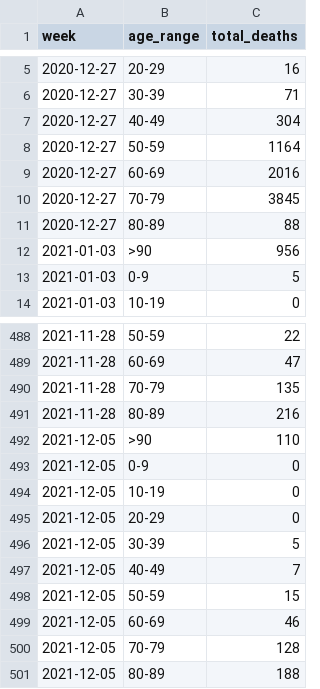
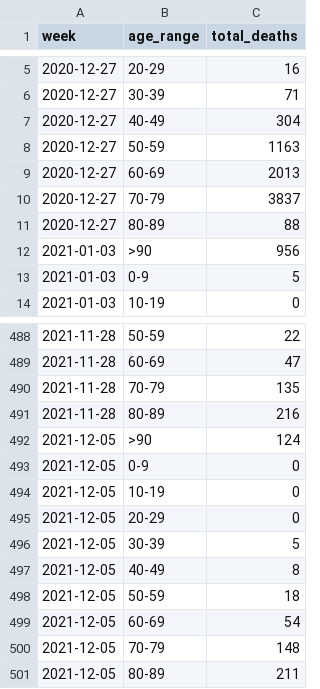
Before and after one commit to lvegro/iss-decessi-eta, a CSV file: data/data1.csv, drawn as a sheet; only a part is shown, gaps mark what is left out.

```diff
--- a/data/data1.csv
+++ b/data/data1.csv
@@ -7,5 +7,5 @@ week,age_range,total_deaths
 2020-12-27,40-49,304
-2020-12-27,50-59,1164
-2020-12-27,60-69,2016
-2020-12-27,70-79,3845
+2020-12-27,50-59,1163
+2020-12-27,60-69,2013
+2020-12-27,70-79,3837
 2020-12-27,80-89,88
@@ -491,3 +491,3 @@ week,age_range,total_deaths
 2021-11-28,80-89,216
-2021-12-05,>90,110
+2021-12-05,>90,124
 2021-12-05,0-9,0
@@ -496,6 +496,6 @@ week,age_range,total_deaths
 2021-12-05,30-39,5
-2021-12-05,40-49,7
-2021-12-05,50-59,15
-2021-12-05,60-69,46
-2021-12-05,70-79,128
-2021-12-05,80-89,188
+2021-12-05,40-49,8
+2021-12-05,50-59,18
+2021-12-05,60-69,54
+2021-12-05,70-79,148
+2021-12-05,80-89,211
```
